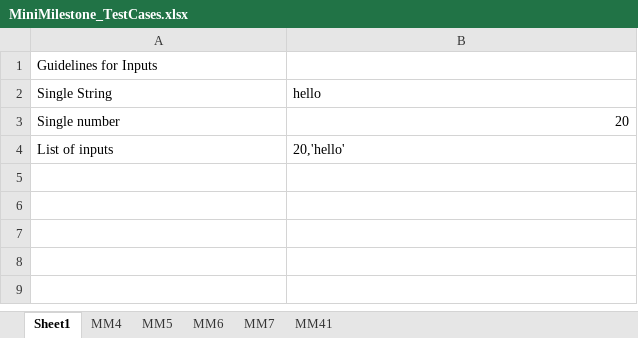
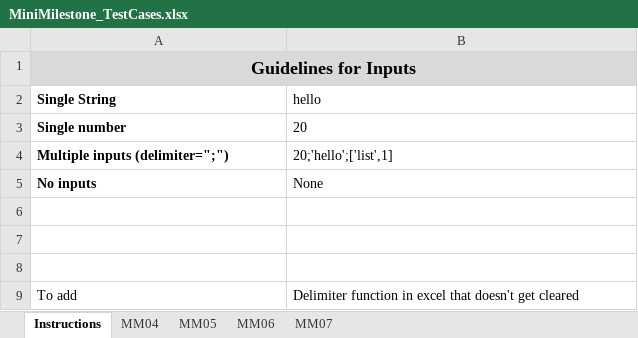
Before and after one commit to DabeerAzeez/1p10-autograder, an Excel workbook: TestCases/MiniMilestone_TestCases.xlsx, sheet Instructions, drawn as a sheet; values as stored, in another font and other column widths than the file's, no borders; addresses are those after the commit; the diff names each change by its address in the sheet, - before the commit and + after, or states it on an @@ line.

```diff
--- a/TestCases/MiniMilestone_TestCases.xlsx (sheet Instructions)
+++ b/TestCases/MiniMilestone_TestCases.xlsx (sheet Instructions)
-sheet tab: Sheet1
+sheet tab: Instructions
-sheet tab: MM4
+sheet tab: MM04
-sheet tab: MM5
+sheet tab: MM05
-sheet tab: MM6
+sheet tab: MM06
-sheet tab: MM7
+sheet tab: MM07
-sheet tab: MM41
-A1:A3 bold: off
+A1:A3 bold: on
@@ A1 fill: none → #D9D9D9, text size: larger, alignment: left → center @@
+A1:B1 merged
-B3 alignment: right
+B3 alignment: left
+row 4: Multiple inputs (delimiter=";") | 20;'hello';['list',1]
+row 5: No inputs | None
-row 6: List of inputs | 20,'hello'
+row 6: (empty)
+row 7: (empty)
+row 8: (empty)
+row 9: To add | Delimiter function in excel that doesn't get cleared
```
Also changed, not shown: sheet MM05, sheet MM06, sheet MM04, sheet MM07.
